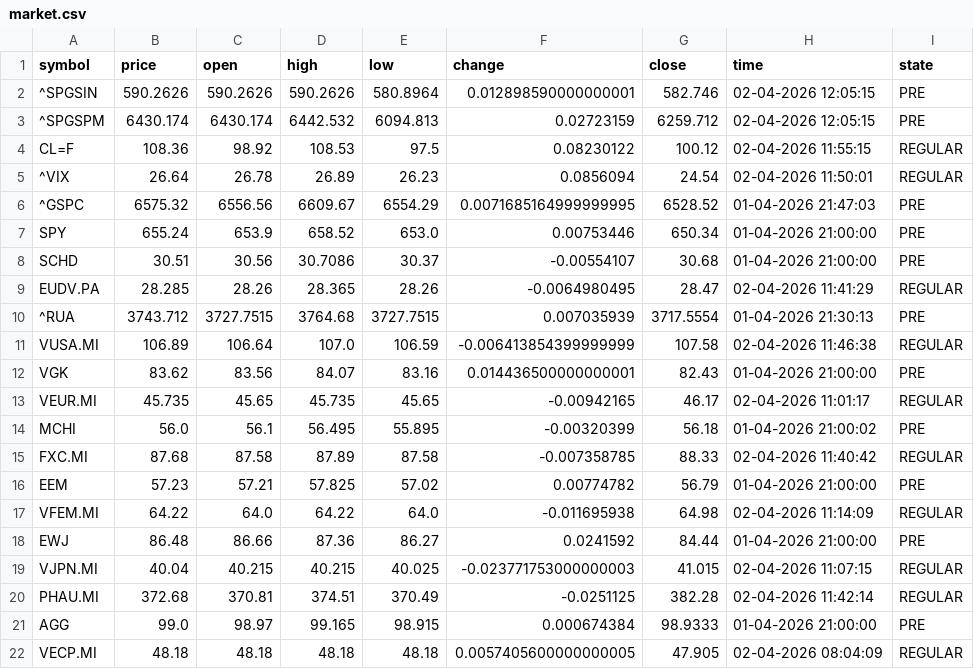
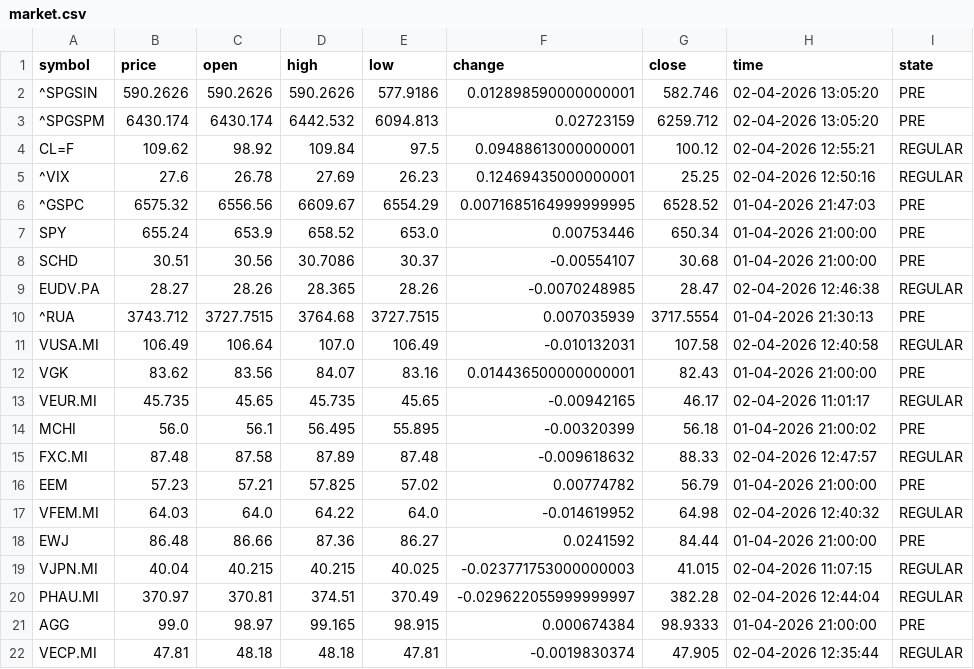
Before and after one commit to diogo-va/csv_test, a CSV file: market.csv, drawn as a sheet; only a part is shown; the diff covers the shown part only.

Commit message:
Auto update CSV data

```diff
--- a/market.csv
+++ b/market.csv
@@ -1,6 +1,6 @@
 symbol	price	open	high	low	change	close	time	state
-^SPGSIN	590.2626	590.2626	590.2626	580.8964	0.012898590000000001	582.746	02-04-2026 12:05:15	PRE
-^SPGSPM	6430.174	6430.174	6442.532	6094.813	0.02723159	6259.712	02-04-2026 12:05:15	PRE
-CL=F	108.36	98.92	108.53	97.5	0.08230122	100.12	02-04-2026 11:55:15	REGULAR
-^VIX	26.64	26.78	26.89	26.23	0.0856094	24.54	02-04-2026 11:50:01	REGULAR
+^SPGSIN	590.2626	590.2626	590.2626	577.9186	0.012898590000000001	582.746	02-04-2026 13:05:20	PRE
+^SPGSPM	6430.174	6430.174	6442.532	6094.813	0.02723159	6259.712	02-04-2026 13:05:20	PRE
+CL=F	109.62	98.92	109.84	97.5	0.09488613000000001	100.12	02-04-2026 12:55:21	REGULAR
+^VIX	27.6	26.78	27.69	26.23	0.12469435000000001	25.25	02-04-2026 12:50:16	REGULAR
 ^GSPC	6575.32	6556.56	6609.67	6554.29	0.0071685164999999995	6528.52	01-04-2026 21:47:03	PRE
@@ -8,5 +8,5 @@ SPY	655.24	653.9	658.52	653.0	0.00753446	650.34	01-04-2026 21:00:00	PRE
 SCHD	30.51	30.56	30.7086	30.37	-0.00554107	30.68	01-04-2026 21:00:00	PRE
-EUDV.PA	28.285	28.26	28.365	28.26	-0.0064980495	28.47	02-04-2026 11:41:29	REGULAR
+EUDV.PA	28.27	28.26	28.365	28.26	-0.0070248985	28.47	02-04-2026 12:46:38	REGULAR
 ^RUA	3743.712	3727.7515	3764.68	3727.7515	0.007035939	3717.5554	01-04-2026 21:30:13	PRE
-VUSA.MI	106.89	106.64	107.0	106.59	-0.006413854399999999	107.58	02-04-2026 11:46:38	REGULAR
+VUSA.MI	106.49	106.64	107.0	106.49	-0.010132031	107.58	02-04-2026 12:40:58	REGULAR
 VGK	83.62	83.56	84.07	83.16	0.014436500000000001	82.43	01-04-2026 21:00:00	PRE
@@ -14,9 +14,9 @@ VEUR.MI	45.735	45.65	45.735	45.65	-0.00942165	46.17	02-04-2026 11:01:17	REGULAR
 MCHI	56.0	56.1	56.495	55.895	-0.00320399	56.18	01-04-2026 21:00:02	PRE
-FXC.MI	87.68	87.58	87.89	87.58	-0.007358785	88.33	02-04-2026 11:40:42	REGULAR
+FXC.MI	87.48	87.58	87.89	87.48	-0.009618632	88.33	02-04-2026 12:47:57	REGULAR
 EEM	57.23	57.21	57.825	57.02	0.00774782	56.79	01-04-2026 21:00:00	PRE
-VFEM.MI	64.22	64.0	64.22	64.0	-0.011695938	64.98	02-04-2026 11:14:09	REGULAR
+VFEM.MI	64.03	64.0	64.22	64.0	-0.014619952	64.98	02-04-2026 12:40:32	REGULAR
 EWJ	86.48	86.66	87.36	86.27	0.0241592	84.44	01-04-2026 21:00:00	PRE
 VJPN.MI	40.04	40.215	40.215	40.025	-0.023771753000000003	41.015	02-04-2026 11:07:15	REGULAR
-PHAU.MI	372.68	370.81	374.51	370.49	-0.0251125	382.28	02-04-2026 11:42:14	REGULAR
+PHAU.MI	370.97	370.81	374.51	370.49	-0.029622055999999997	382.28	02-04-2026 12:44:04	REGULAR
 AGG	99.0	98.97	99.165	98.915	0.000674384	98.9333	01-04-2026 21:00:00	PRE
-VECP.MI	48.18	48.18	48.18	48.18	0.0057405600000000005	47.905	02-04-2026 08:04:09	REGULAR
+VECP.MI	47.81	48.18	48.18	47.81	-0.0019830374	47.905	02-04-2026 12:35:44	REGULAR
```
Also changed, not shown: 7 edited cells elsewhere in this file, fx.csv, gold.csv.
